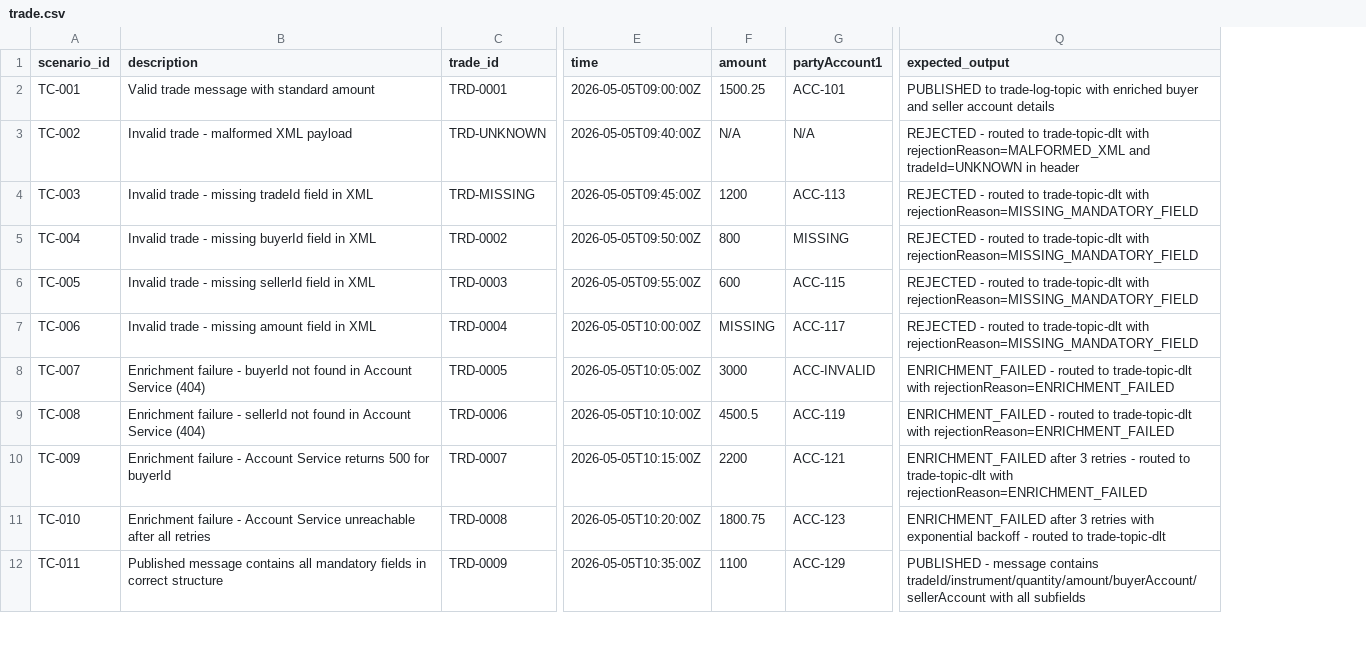
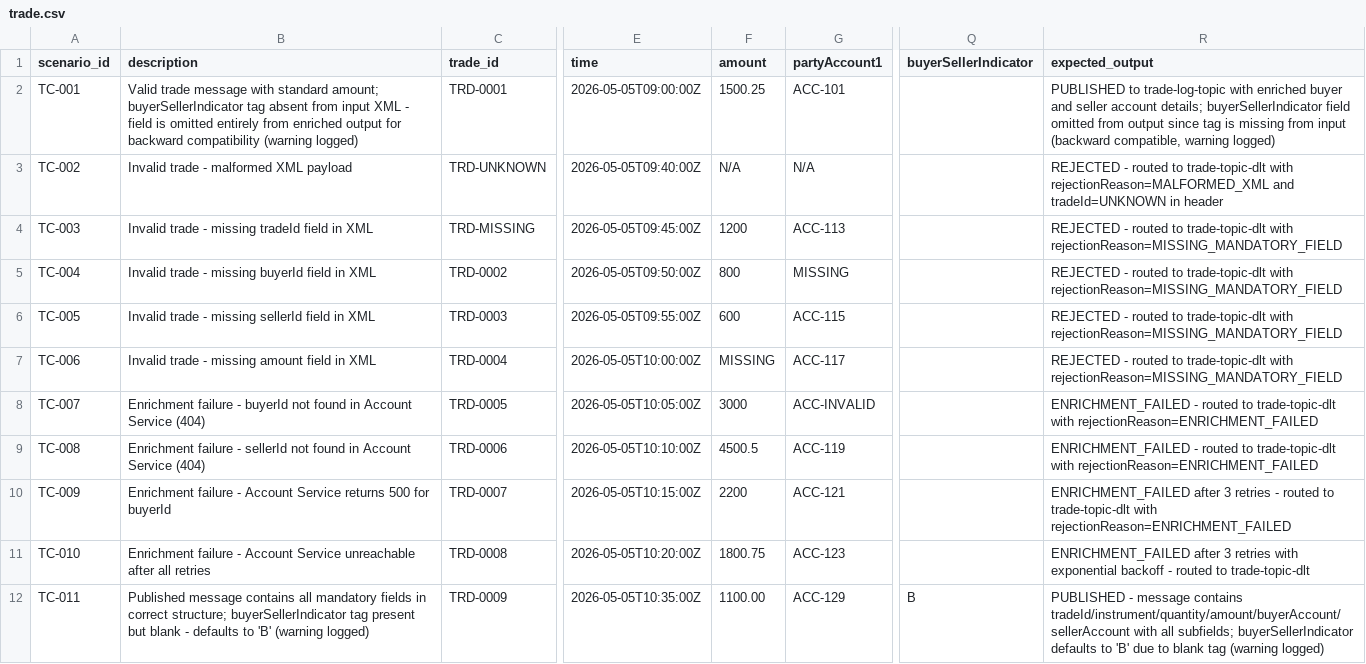
Before and after one commit to vanessarodriguesatwork/Trade-Enrichment-System, a CSV file: system-regression/resources/trade.csv, drawn as a sheet; only a part is shown, gaps mark what is left out; addresses are those after the commit; the diff covers the shown part only; the diff names each change by its address in the sheet, - before the commit and + after, or states it on an @@ line.

```diff
--- a/system-regression/resources/trade.csv
+++ b/system-regression/resources/trade.csv
+column Q (buyerSellerIndicator), row 12: B
-B2 (description): …with standard amount
+B2 (description): …with standard amount; buyerSellerIndicator tag absent from input XML - field is omitted entirely from enriched output for backward compatibility (warning logged)
-R2 (expected_output): …seller account details
+R2 (expected_output): …seller account details; buyerSellerIndicator field omitted from output since tag is missing from input (backward compatible, warning logged)
-B12 (description): …in correct structure
+B12 (description): …in correct structure; buyerSellerIndicator tag present but blank - defaults to 'B' (warning logged)
-F12 (amount): 1100
+F12 (amount): 1100.00
-R12 (expected_output): …with all subfields
+R12 (expected_output): …with all subfields; buyerSellerIndicator defaults to 'B' due to blank tag (warning logged)
```
Also changed, not shown: 4 added rows and 12 edited cells elsewhere in this file, 10 other files.
